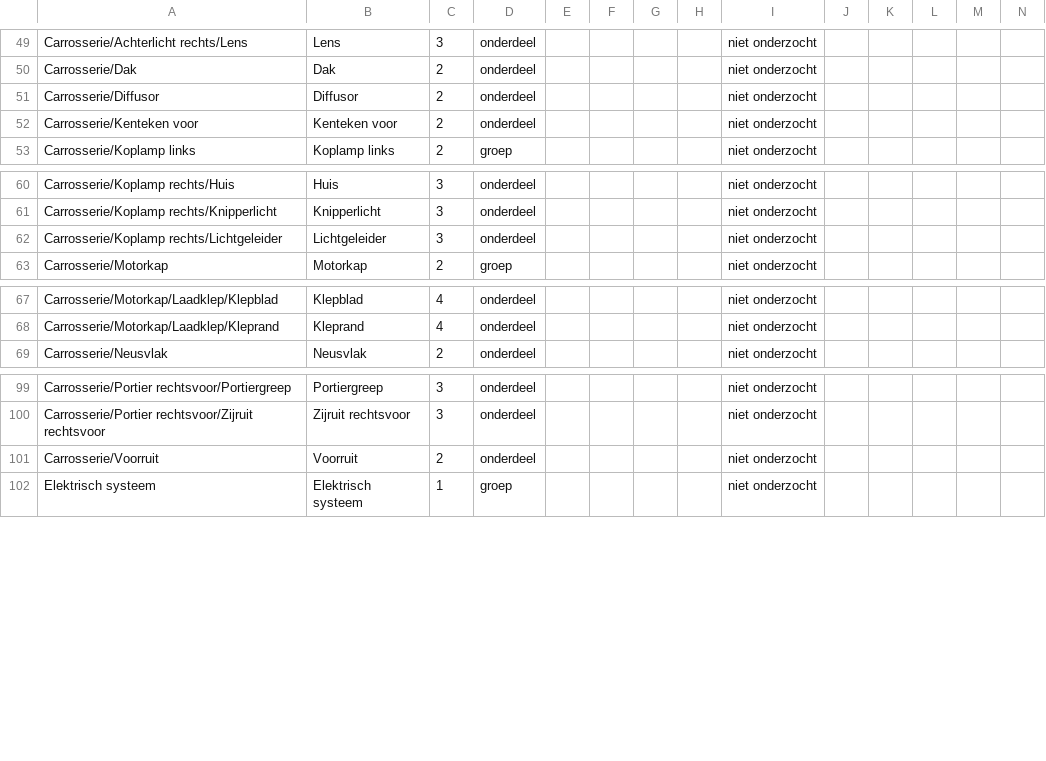
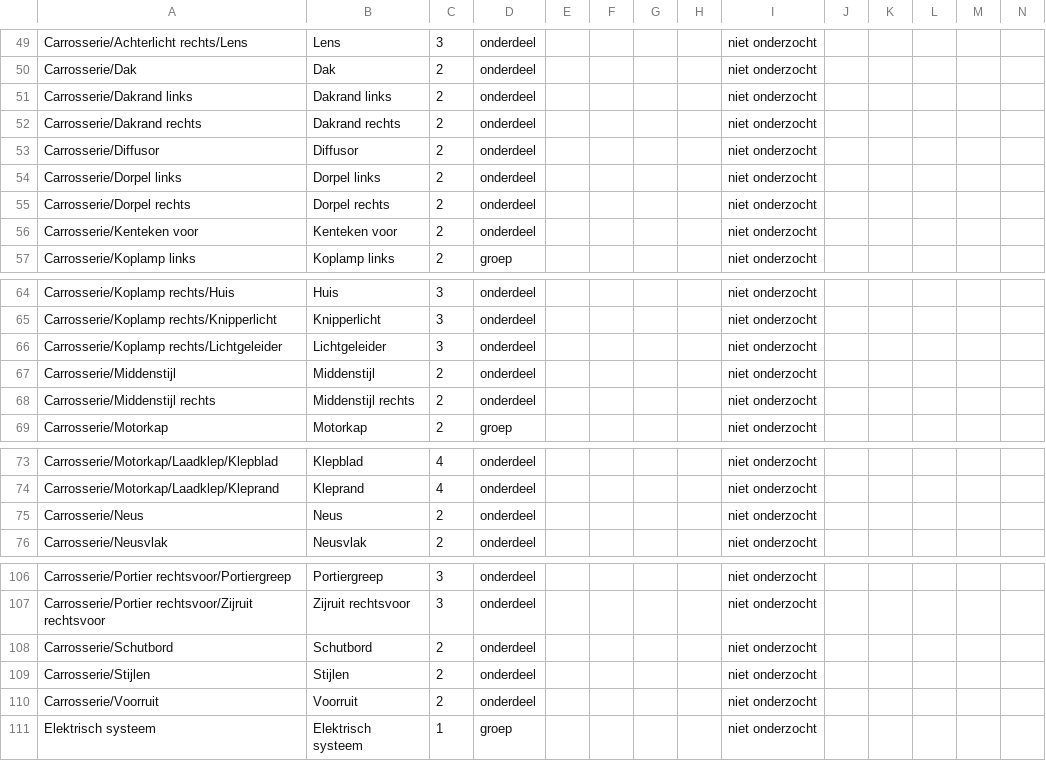
Before and after one commit to rvd-gmpplus/r5, a CSV file: docs/onderdeelnummers.csv, drawn as a sheet; only a part is shown, gaps mark what is left out; rows hold the shown columns only; the diff names each change by its address in the sheet, - before the commit and + after, or states it on an @@ line.

Commit message:
Carrosserie uit panelen, niet meer uit een kapotgesneden vlak.
Rechte flanken, ronde wielkasten, vlakke kap en glas dat als ruit leest.

```diff
--- a/docs/onderdeelnummers.csv
+++ b/docs/onderdeelnummers.csv
+row 51: Carrosserie/Dakrand links | Dakrand links | 2 | onderdeel |  |  |  |  | niet onderzocht
+row 52: Carrosserie/Dakrand rechts | Dakrand rechts | 2 | onderdeel |  |  |  |  | niet onderzocht
+row 54: Carrosserie/Dorpel links | Dorpel links | 2 | onderdeel |  |  |  |  | niet onderzocht
+row 55: Carrosserie/Dorpel rechts | Dorpel rechts | 2 | onderdeel |  |  |  |  | niet onderzocht
+row 67: Carrosserie/Middenstijl | Middenstijl | 2 | onderdeel |  |  |  |  | niet onderzocht
+row 68: Carrosserie/Middenstijl rechts | Middenstijl rechts | 2 | onderdeel |  |  |  |  | niet onderzocht
+row 75: Carrosserie/Neus | Neus | 2 | onderdeel |  |  |  |  | niet onderzocht
+row 108: Carrosserie/Schutbord | Schutbord | 2 | onderdeel |  |  |  |  | niet onderzocht
+row 109: Carrosserie/Stijlen | Stijlen | 2 | onderdeel |  |  |  |  | niet onderzocht
```
Also changed, not shown: 9 other files.
